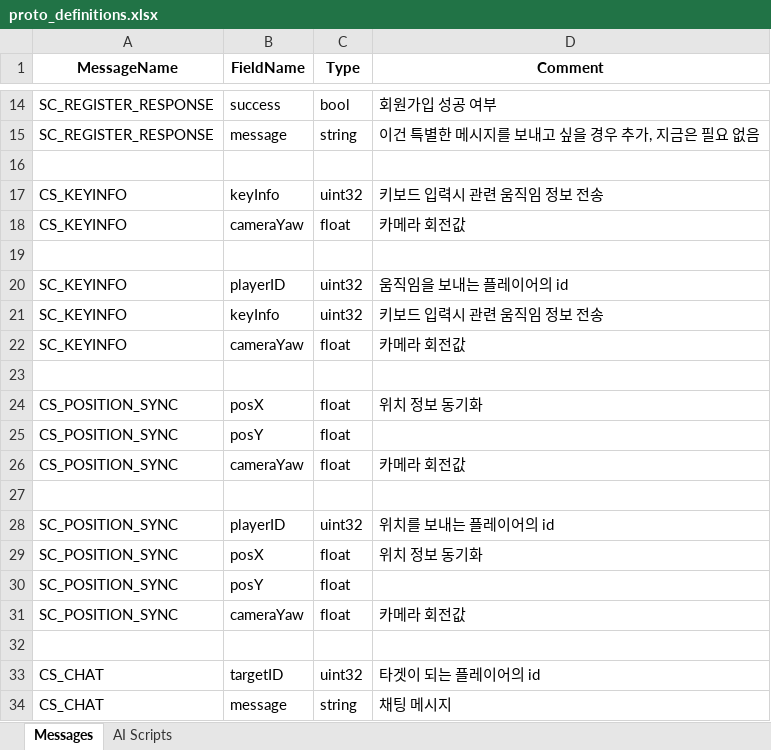
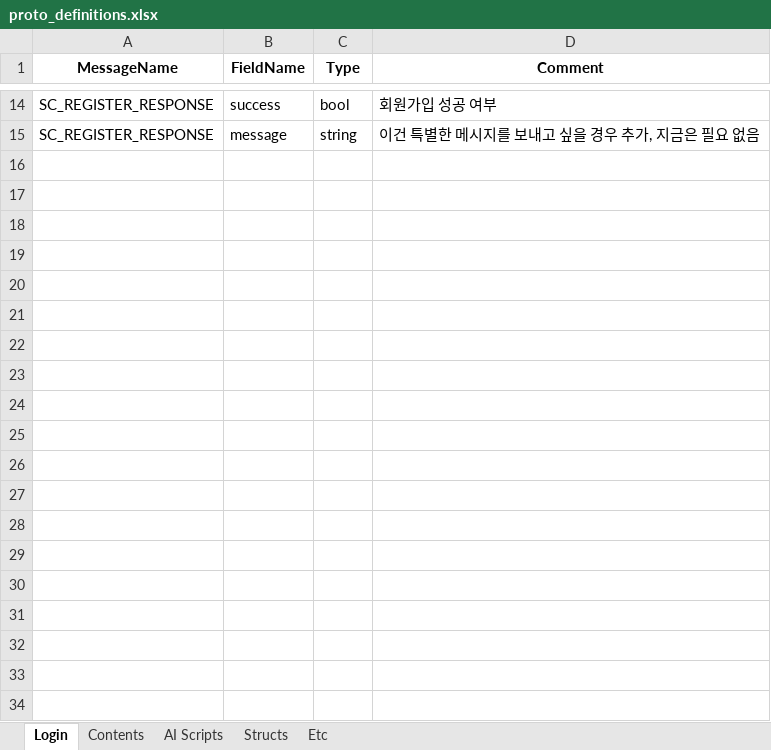
Before and after one commit to Temp20250404/APOMServer, an Excel workbook: AllInOneGenerator/proto_definitions.xlsx, sheet Login, drawn as a sheet; only a part is shown, gaps mark what is left out; values as stored, in another font and other column widths than the file's, no borders; the diff covers the shown part only; the diff names each change by its address in the sheet, - before the commit and + after, or states it on an @@ line.

Commit message:
[Chore] protoFile 생성기 기능 수정
- message 출력 순서 조정. enum, struct, message 순으로 .proto 파일이 만들어지도록 수정

```diff
--- a/AllInOneGenerator/proto_definitions.xlsx (sheet Login)
+++ b/AllInOneGenerator/proto_definitions.xlsx (sheet Login)
-sheet tab: Messages
+sheet tab: Login
+sheet tab: Contents
+sheet tab: Structs
+sheet tab: Etc
-row 16: (empty)
-row 17: CS_KEYINFO | keyInfo | uint32 | 키보드 입력시 관련 움직임 정보 전송
-row 18: CS_KEYINFO | cameraYaw | float | 카메라 회전값
-row 19: (empty)
-row 20: SC_KEYINFO | playerID | uint32 | 움직임을 보내는 플레이어의 id
-row 21: SC_KEYINFO | keyInfo | uint32 | 키보드 입력시 관련 움직임 정보 전송
-row 22: SC_KEYINFO | cameraYaw | float | 카메라 회전값
-row 23: (empty)
-row 24: CS_POSITION_SYNC | posX | float | 위치 정보 동기화
-row 25: CS_POSITION_SYNC | posY | float
-row 26: CS_POSITION_SYNC | cameraYaw | float | 카메라 회전값
-row 27: (empty)
-row 28: SC_POSITION_SYNC | playerID | uint32 | 위치를 보내는 플레이어의 id
-row 29: SC_POSITION_SYNC | posX | float | 위치 정보 동기화
-row 30: SC_POSITION_SYNC | posY | float
-row 31: SC_POSITION_SYNC | cameraYaw | float | 카메라 회전값
-row 32: (empty)
-row 33: CS_CHAT | targetID | uint32 | 타겟이 되는 플레이어의 id
-row 34: CS_CHAT | message | string | 채팅 메시지
```
Also changed, not shown: 20 removed rows elsewhere in this sheet, sheet AI Scripts, ProtoFileGenerator/proto_definitions.xlsx, 20 other files.
